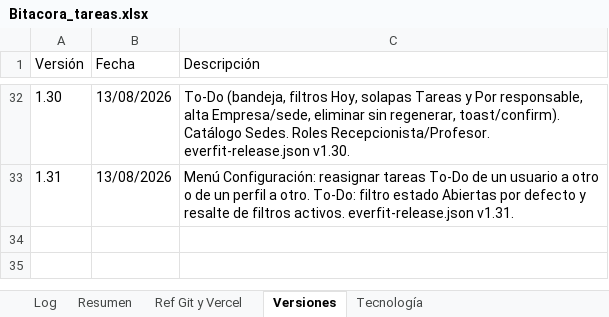
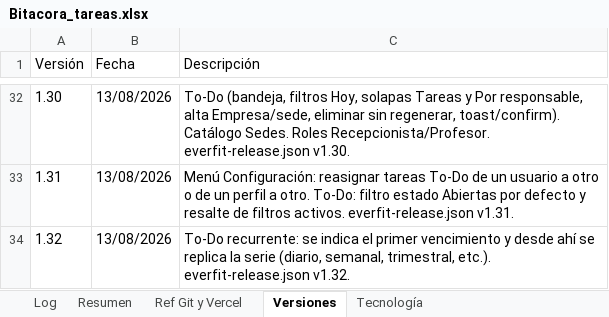
Before and after one commit to lucasbustosmartin-coder/Everfit, an Excel workbook: Bitacora_tareas.xlsx, sheet Versiones, drawn as a sheet; only a part is shown, gaps mark what is left out; values as stored, in another font and other column widths than the file's, no borders; the diff names each change by its address in the sheet, - before the commit and + after, or states it on an @@ line.

```diff
--- a/Bitacora_tareas.xlsx (sheet Versiones)
+++ b/Bitacora_tareas.xlsx (sheet Versiones)
+row 34: 1.32 | 13/08/2026 | To-Do recurrente: se indica el primer vencimiento y desde ahí se replica la serie (diario, semanal, trimestral, etc.). everfit-release.json v1.32.
```
Also changed, not shown: sheet Log, sheet Resumen, 5 other files.
